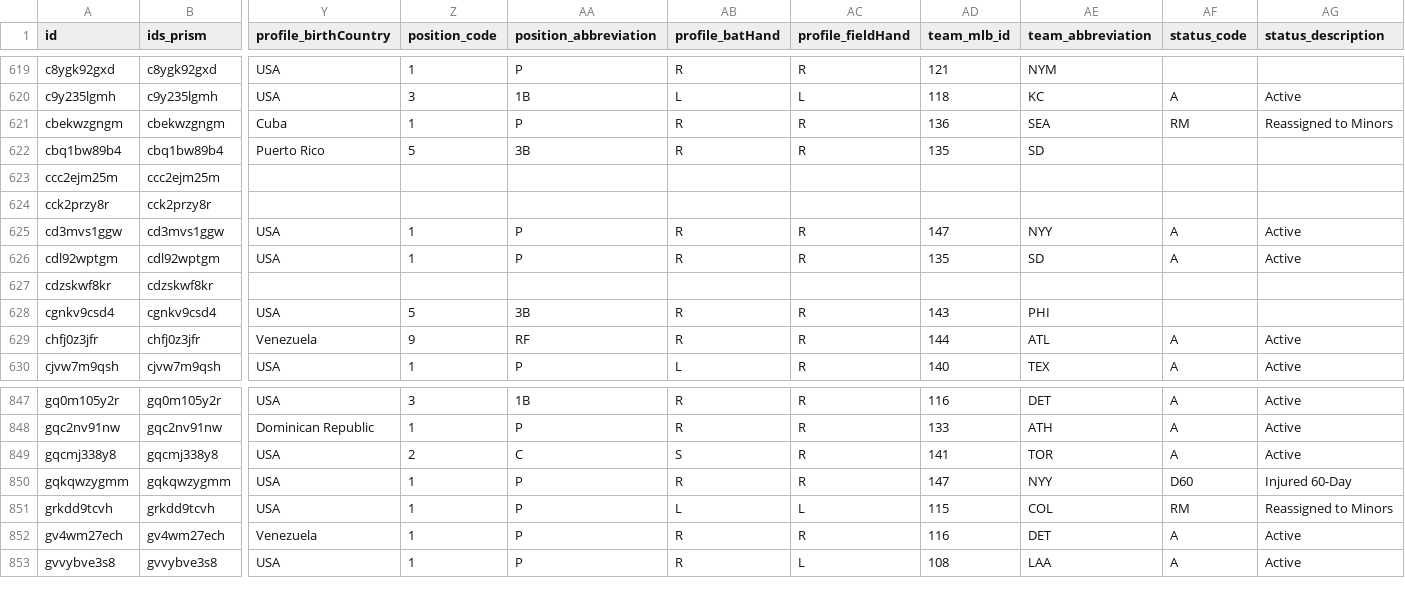
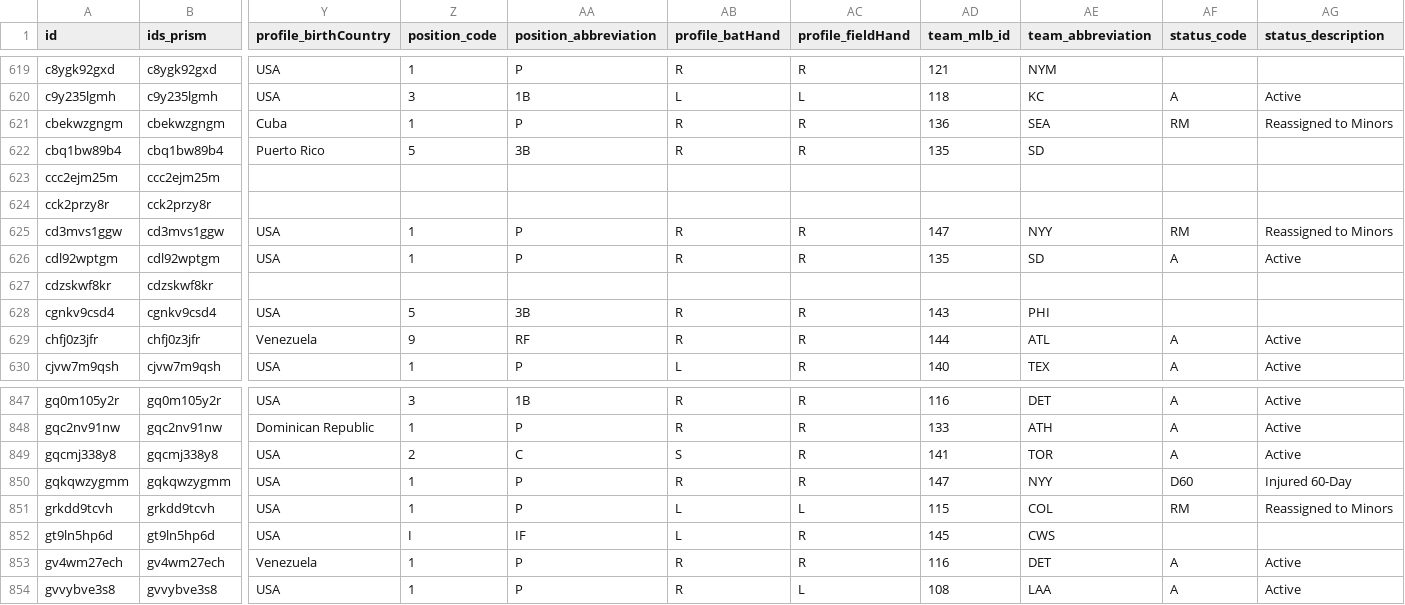
Before and after one commit to StatsVine/prism-registry, a CSV file: exports/mlb/players_mlb_roster/players_mlb_roster.csv, drawn as a sheet; only a part is shown, gaps mark what is left out; rows hold the shown columns only; the diff names each change by its address in the sheet, - before the commit and + after, or states it on an @@ line.

```diff
--- a/exports/mlb/players_mlb_roster/players_mlb_roster.csv
+++ b/exports/mlb/players_mlb_roster/players_mlb_roster.csv
-AF625 (status_code): A
+AF625 (status_code): RM
-AG625 (status_description): Active
+AG625 (status_description): Reassigned to Minors
+row 852: gt9ln5hp6d | gt9ln5hp6d | USA | I | IF | L | R | 145 | CWS
```
Also changed, not shown: exports/mlb/player_ids/player_ids.csv, exports/mlb/players_mlb_profile/players_mlb_profile.csv, 39 other files.
